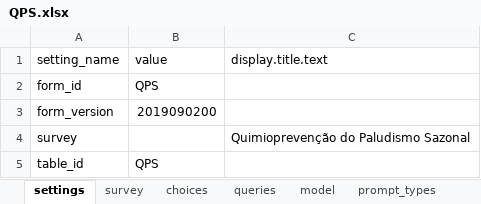
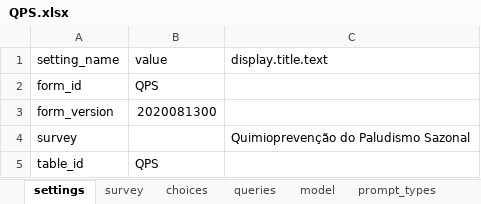
Before and after one commit to dotieono/app-designer, an Excel workbook: app/config/tables/QPS/forms/QPS/QPS.xlsx, sheet settings, drawn as a sheet; values as stored, in another font and other column widths than the file's, no borders; the diff names each change by its address in the sheet, - before the commit and + after, or states it on an @@ line.

```diff
--- a/app/config/tables/QPS/forms/QPS/QPS.xlsx (sheet settings)
+++ b/app/config/tables/QPS/forms/QPS/QPS.xlsx (sheet settings)
-B3: 2019090200
+B3: 2020081300
```
Also changed, not shown: sheet queries, sheet survey, sheet model, app/config/assets/framework/forms/framework/framework.xlsx, app/config/tables/QPS/forms/inscricao/inscricao.xlsx, 47 other files.
